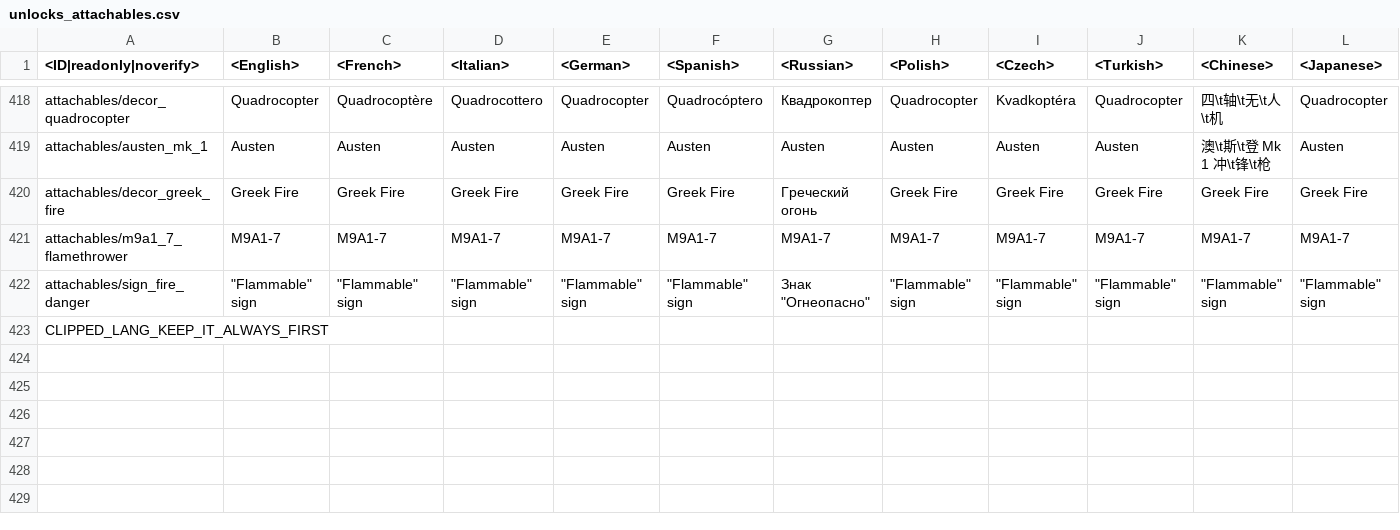
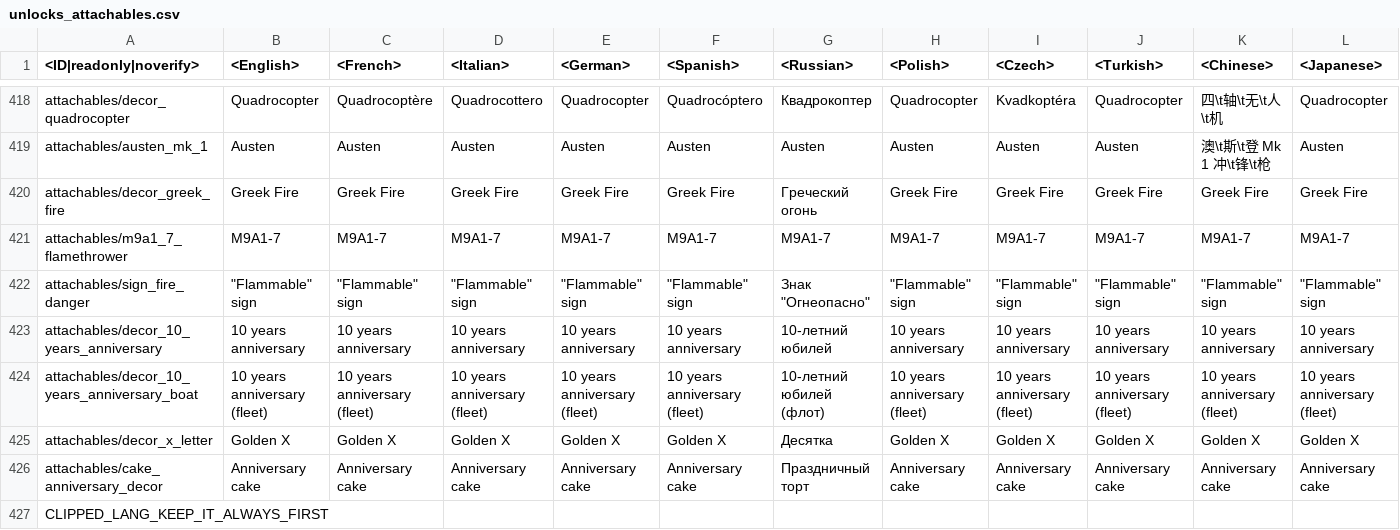
Before and after one commit to Warthunder-Open-Source-Foundation/wt_datamine_extractor, a CSV file: lang/unlocks_attachables.csv, drawn as a sheet; only a part is shown, gaps mark what is left out; rows hold the shown columns only; the diff names each change by its address in the sheet, - before the commit and + after, or states it on an @@ line.

```diff
--- a/lang/unlocks_attachables.csv
+++ b/lang/unlocks_attachables.csv
+row 423: attachables/decor_10_years_anniversary | 10 years anniversary | 10 years anniversary | 10 years anniversary | 10 years anniversary | 10 years anniversary | 10-летний юбилей | 10 years anniversary | 10 years anniversary | 10 years anniversary | 10 years anniversary | 10 years anniversary
+row 424: attachables/decor_10_years_anniversary_boat | 10 years anniversary (fleet) | 10 years anniversary (fleet) | 10 years anniversary (fleet) | 10 years anniversary (fleet) | 10 years anniversary (fleet) | 10-летний юбилей (флот) | 10 years anniversary (fleet) | 10 years anniversary (fleet) | 10 years anniversary (fleet) | 10 years anniversary (fleet) | 10 years anniversary (fleet)
+row 425: attachables/decor_x_letter | Golden X | Golden X | Golden X | Golden X | Golden X | Десятка | Golden X | Golden X | Golden X | Golden X | Golden X
+row 426: attachables/cake_anniversary_decor | Anniversary cake | Anniversary cake | Anniversary cake | Anniversary cake | Anniversary cake | Праздничный торт | Anniversary cake | Anniversary cake | Anniversary cake | Anniversary cake | Anniversary cake
```
Also changed, not shown: battle_rating/all.csv, lang/menu_events.csv, 31 other files.
